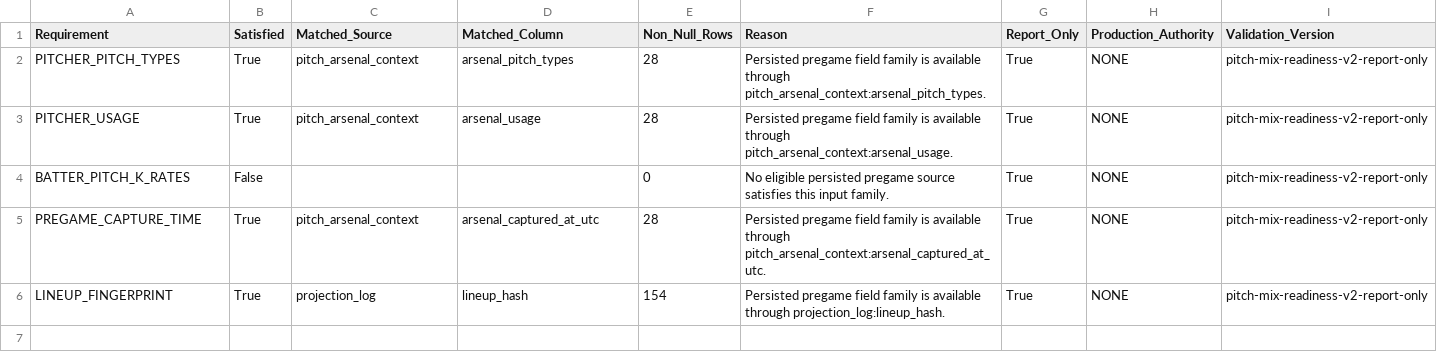
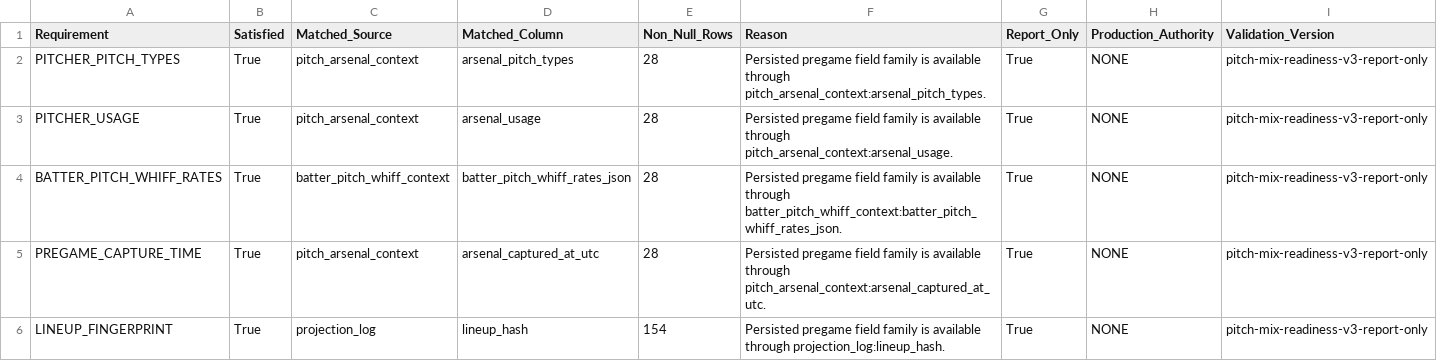
Before and after one commit to KingTud88/MLB-Prop-App, a CSV file: data/pitch_mix_readiness_fields.csv, drawn as a sheet.

```diff
--- a/data/pitch_mix_readiness_fields.csv
+++ b/data/pitch_mix_readiness_fields.csv
@@ -1,6 +1,6 @@
 Requirement,Satisfied,Matched_Source,Matched_Column,Non_Null_Rows,Reason,Report_Only,Production_Authority,Validation_Version
-PITCHER_PITCH_TYPES,True,pitch_arsenal_context,arsenal_pitch_types,28,Persisted pregame field family is available through pitch_arsenal_context:arsenal_pitch_types.,True,NONE,pitch-mix-readiness-v2-report-only
-PITCHER_USAGE,True,pitch_arsenal_context,arsenal_usage,28,Persisted pregame field family is available through pitch_arsenal_context:arsenal_usage.,True,NONE,pitch-mix-readiness-v2-report-only
-BATTER_PITCH_K_RATES,False,,,0,No eligible persisted pregame source satisfies this input family.,True,NONE,pitch-mix-readiness-v2-report-only
-PREGAME_CAPTURE_TIME,True,pitch_arsenal_context,arsenal_captured_at_utc,28,Persisted pregame field family is available through pitch_arsenal_context:arsenal_captured_at_utc.,True,NONE,pitch-mix-readiness-v2-report-only
-LINEUP_FINGERPRINT,True,projection_log,lineup_hash,154,Persisted pregame field family is available through projection_log:lineup_hash.,True,NONE,pitch-mix-readiness-v2-report-only
+PITCHER_PITCH_TYPES,True,pitch_arsenal_context,arsenal_pitch_types,28,Persisted pregame field family is available through pitch_arsenal_context:arsenal_pitch_types.,True,NONE,pitch-mix-readiness-v3-report-only
+PITCHER_USAGE,True,pitch_arsenal_context,arsenal_usage,28,Persisted pregame field family is available through pitch_arsenal_context:arsenal_usage.,True,NONE,pitch-mix-readiness-v3-report-only
+BATTER_PITCH_WHIFF_RATES,True,batter_pitch_whiff_context,batter_pitch_whiff_rates_json,28,Persisted pregame field family is available through batter_pitch_whiff_context:batter_pitch_whiff_rates_json.,True,NONE,pitch-mix-readiness-v3-report-only
+PREGAME_CAPTURE_TIME,True,pitch_arsenal_context,arsenal_captured_at_utc,28,Persisted pregame field family is available through pitch_arsenal_context:arsenal_captured_at_utc.,True,NONE,pitch-mix-readiness-v3-report-only
+LINEUP_FINGERPRINT,True,projection_log,lineup_hash,154,Persisted pregame field family is available through projection_log:lineup_hash.,True,NONE,pitch-mix-readiness-v3-report-only
```
Also changed, not shown: data/pitch_mix_readiness_summary.csv, 2 other files.
